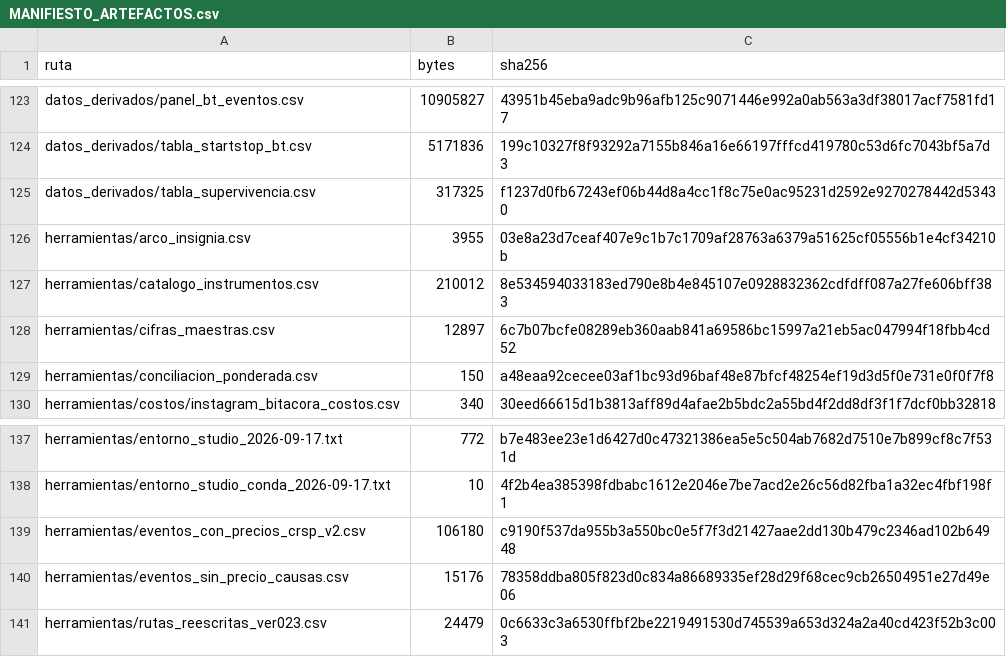
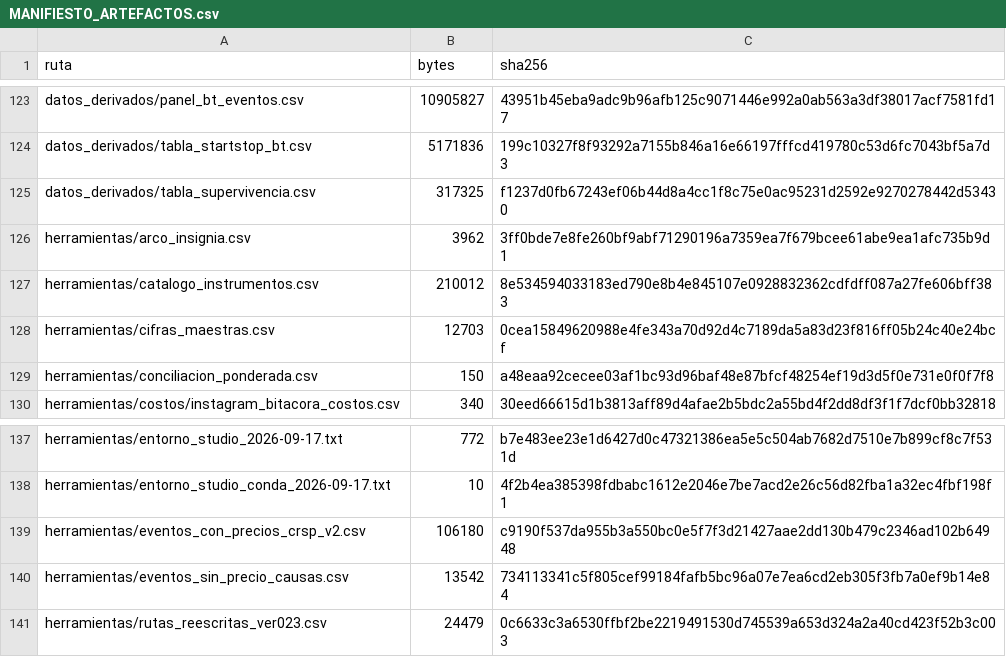
Before and after one commit to pizacapital/tesis-burbujas-atencion, a CSV file: MANIFIESTO_ARTEFACTOS.csv, drawn as a sheet; only a part is shown, gaps mark what is left out.

```diff
--- a/MANIFIESTO_ARTEFACTOS.csv
+++ b/MANIFIESTO_ARTEFACTOS.csv
@@ -125,5 +125,5 @@ datos_derivados/tabla_startstop_bt.csv,5171836,199c10327f8f93292a7155b846a16e661
 datos_derivados/tabla_supervivencia.csv,317325,f1237d0fb67243ef06b44d8a4cc1f8c75e0ac95231d2592e9270278442d53430
-herramientas/arco_insignia.csv,3955,03e8a23d7ceaf407e9c1b7c1709af28763a6379a51625cf05556b1e4cf34210b
+herramientas/arco_insignia.csv,3962,3ff0bde7e8fe260bf9abf71290196a7359ea7f679bcee61abe9ea1afc735b9d1
 herramientas/catalogo_instrumentos.csv,210012,8e534594033183ed790e8b4e845107e0928832362cdfdff087a27fe606bff383
-herramientas/cifras_maestras.csv,12897,6c7b07bcfe08289eb360aab841a69586bc15997a21eb5ac047994f18fbb4cd52
+herramientas/cifras_maestras.csv,12703,0cea15849620988e4fe343a70d92d4c7189da5a83d23f816ff05b24c40e24bcf
 herramientas/conciliacion_ponderada.csv,150,a48eaa92cecee03af1bc93d96baf48e87bfcf48254ef19d3d5f0e731e0f0f7f8
@@ -139,3 +139,3 @@ herramientas/entorno_studio_conda_2026-09-17.txt,10,4f2b4ea385398fdbabc1612e2046
 herramientas/eventos_con_precios_crsp_v2.csv,106180,c9190f537da955b3a550bc0e5f7f3d21427aae2dd130b479c2346ad102b64948
-herramientas/eventos_sin_precio_causas.csv,15176,78358ddba805f823d0c834a86689335ef28d29f68cec9cb26504951e27d49e06
+herramientas/eventos_sin_precio_causas.csv,13542,734113341c5f805cef99184fafb5bc96a07e7ea6cd2eb305f3fb7a0ef9b14e84
 herramientas/rutas_reescritas_ver023.csv,24479,0c6633c3a6530ffbf2be2219491530d745539a653d324a2a40cd423f52b3c003
```
Also changed, not shown: herramientas/arco_insignia.csv, herramientas/cifras_maestras.csv, 1 other file.
